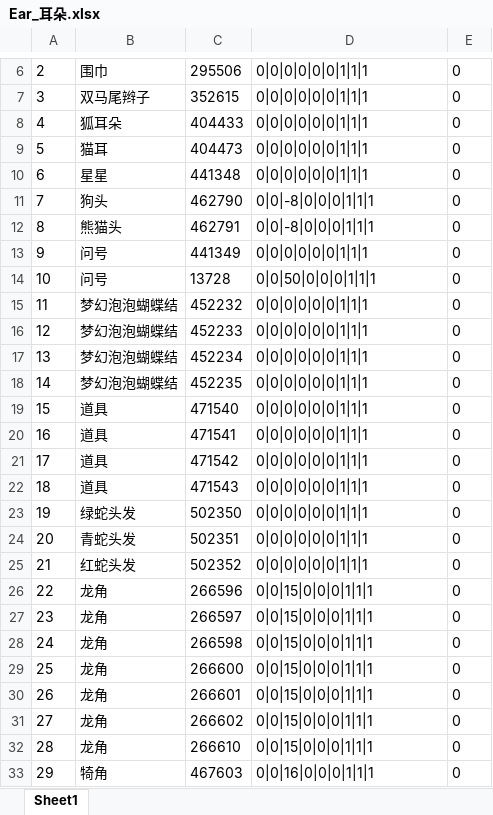
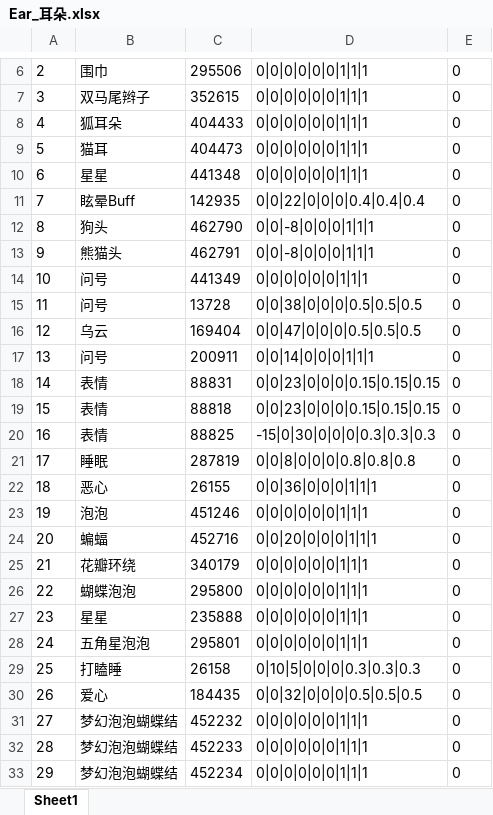
Before and after one commit to HKZUNITY/rp, an Excel workbook: rp/Excel/Ear_耳朵.xlsx, sheet Sheet1, drawn as a sheet; only a part is shown, gaps mark what is left out; the shorter side is filled out with more unchanged rows; values as stored, in another font and other column widths than the file's, no borders; addresses are those after the commit; the diff names each change by its address in the sheet, - before the commit and + after, or states it on an @@ line.

```diff
--- a/rp/Excel/Ear_耳朵.xlsx (sheet Sheet1)
+++ b/rp/Excel/Ear_耳朵.xlsx (sheet Sheet1)
+row 11: 7 | 眩晕Buff | 142935 | 0|0|22|0|0|0|0.4|0.4|0.4 | 0
@@ column A renumbered from row 12 down @@
-D15: 0|0|50|0|0|0|1|1|1
+D15: 0|0|38|0|0|0|0.5|0.5|0.5
+row 16: 12 | 乌云 | 169404 | 0|0|47|0|0|0|0.5|0.5|0.5 | 0
+row 17: 13 | 问号 | 200911 | 0|0|14|0|0|0|1|1|1 | 0
+row 18: 14 | 表情 | 88831 | 0|0|23|0|0|0|0.15|0.15|0.15 | 0
+row 19: 15 | 表情 | 88818 | 0|0|23|0|0|0|0.15|0.15|0.15 | 0
+row 20: 16 | 表情 | 88825 | -15|0|30|0|0|0|0.3|0.3|0.3 | 0
+row 21: 17 | 睡眠 | 287819 | 0|0|8|0|0|0|0.8|0.8|0.8 | 0
+row 22: 18 | 恶心 | 26155 | 0|0|36|0|0|0|1|1|1 | 0
+row 23: 19 | 泡泡 | 451246 | 0|0|0|0|0|0|1|1|1 | 0
+row 24: 20 | 蝙蝠 | 452716 | 0|0|20|0|0|0|1|1|1 | 0
+row 25: 21 | 花瓣环绕 | 340179 | 0|0|0|0|0|0|1|1|1 | 0
+row 26: 22 | 蝴蝶泡泡 | 295800 | 0|0|0|0|0|0|1|1|1 | 0
+row 27: 23 | 星星 | 235888 | 0|0|0|0|0|0|1|1|1 | 0
+row 28: 24 | 五角星泡泡 | 295801 | 0|0|0|0|0|0|1|1|1 | 0
+row 29: 25 | 打瞌睡 | 26158 | 0|10|5|0|0|0|0.3|0.3|0.3 | 0
+row 30: 26 | 爱心 | 184435 | 0|0|32|0|0|0|0.5|0.5|0.5 | 0
```
Also changed, not shown: rp/Excel/Back_背部.xlsx, 28 other files.
